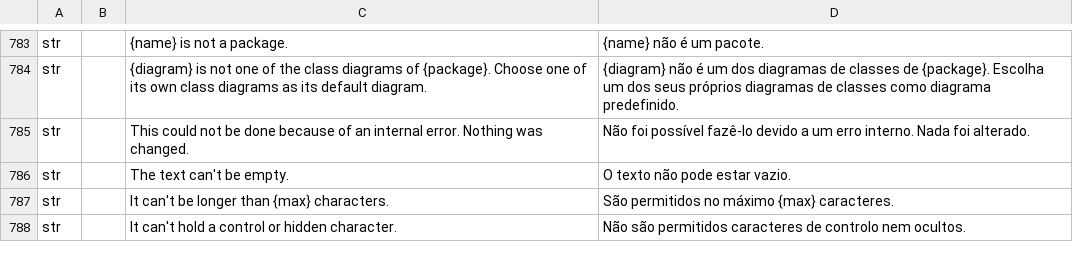
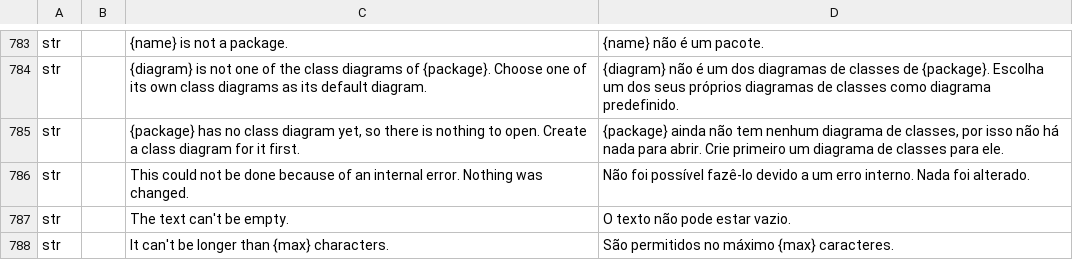
Before and after one commit to software-vision-ai/archforge, a TSV file: crates/ui-egui/src/i18n/pt-PT.tsv, drawn as a sheet; only a part is shown, gaps mark what is left out; the shorter side is filled out with more unchanged rows; the diff names each change by its address in the sheet, - before the commit and + after, or states it on an @@ line.

```diff
--- a/crates/ui-egui/src/i18n/pt-PT.tsv
+++ b/crates/ui-egui/src/i18n/pt-PT.tsv
+row 785: str |  | {package} has no class diagram yet, so there is nothing to open. Create a class diagram for it first. | {package} ainda não tem nenhum diagrama de classes, por isso não há nada para abrir. Crie primeiro um diagrama de classes para ele.
```
Also changed, not shown: crates/ui-egui/src/i18n/de.tsv, crates/ui-egui/src/i18n/en.tsv, 16 other files.
